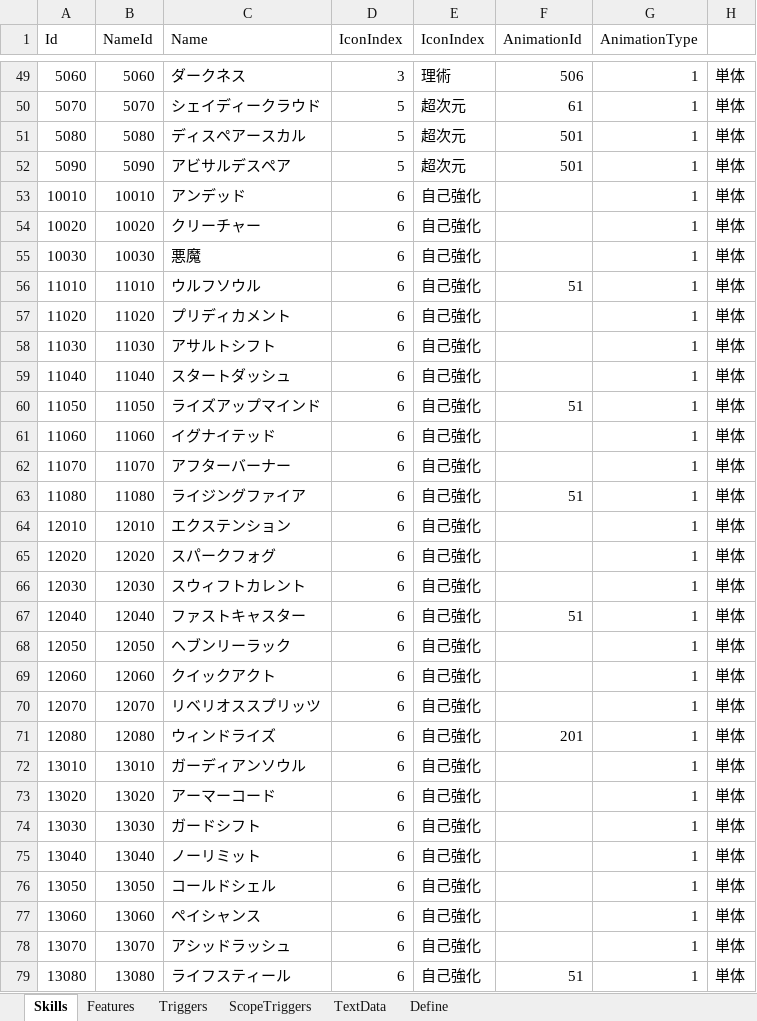
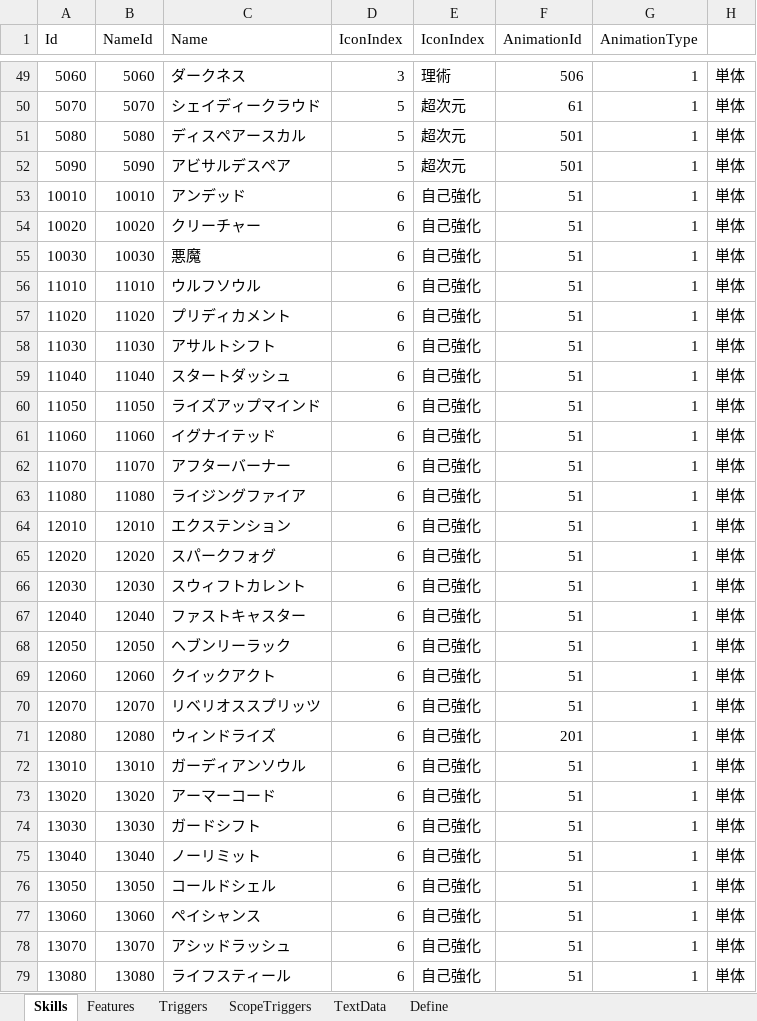
Before and after one commit to seedsclaft/unity, an Excel workbook: Assets/Data/Skills.xlsx, sheet Skills, drawn as a sheet; only a part is shown, gaps mark what is left out; values as stored, in another font and other column widths than the file's, no borders; the diff covers the shown part only; the diff names each change by its address in the sheet, - before the commit and + after, or states it on an @@ line.

```diff
--- a/Assets/Data/Skills.xlsx (sheet Skills)
+++ b/Assets/Data/Skills.xlsx (sheet Skills)
-F53:F55 (AnimationId): (empty)
+F53:F55 (AnimationId): 51
-F57:F59 (AnimationId): (empty)
+F57:F59 (AnimationId): 51
-F61:F62 (AnimationId): (empty)
+F61:F62 (AnimationId): 51
-F64:F66 (AnimationId): (empty)
+F64:F66 (AnimationId): 51
-F68:F70 (AnimationId): (empty)
+F68:F70 (AnimationId): 51
-F72:F78 (AnimationId): (empty)
+F72:F78 (AnimationId): 51
```
Also changed, not shown: 19 edited cells elsewhere in this sheet, sheet TextData, Assets/Data/Actors.xlsx, Assets/Data/Enemies.xlsx, 21 other files.
